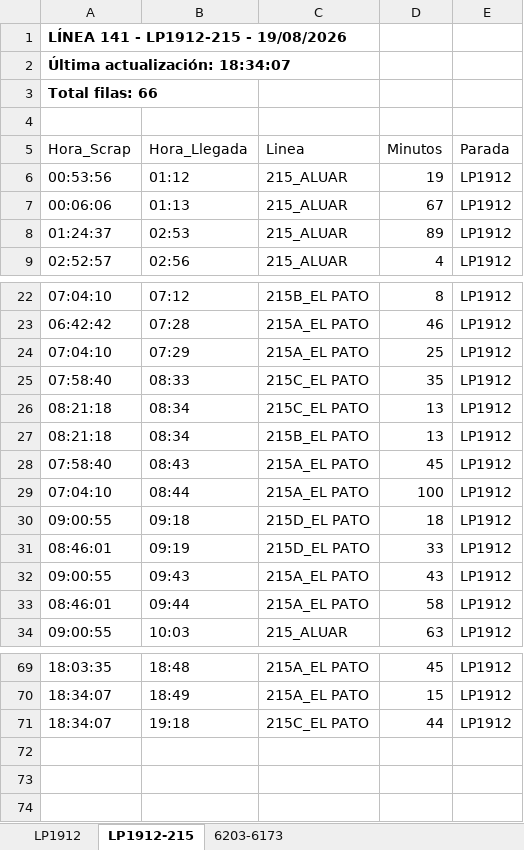
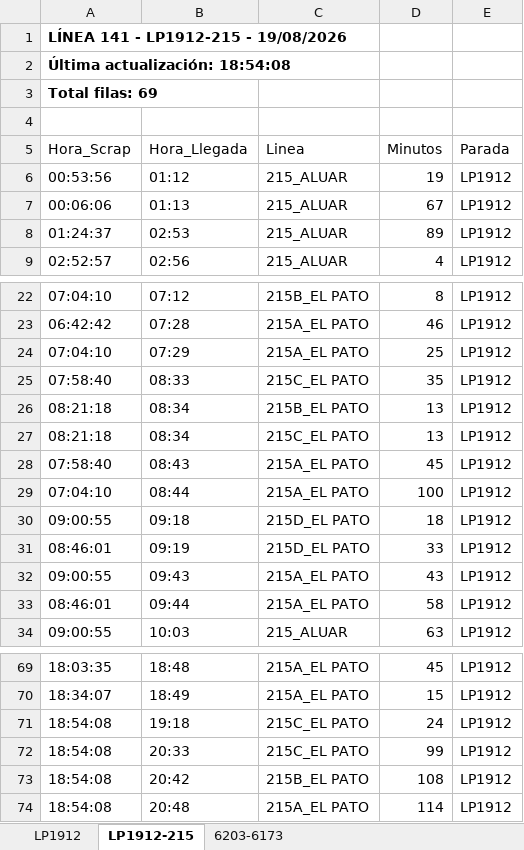
Before and after one commit to palomac00/recolector-cuadradoapp, an Excel workbook: data/horarios-141-2026-08-19.xlsx, sheet LP1912-215, drawn as a sheet; only a part is shown, gaps mark what is left out; values as stored, in another font and other column widths than the file's, no borders; the diff names each change by its address in the sheet, - before the commit and + after, or states it on an @@ line.

```diff
--- a/data/horarios-141-2026-08-19.xlsx (sheet LP1912-215)
+++ b/data/horarios-141-2026-08-19.xlsx (sheet LP1912-215)
-A2 (Hora_Scrap): Última actualización: 18:34:07
+A2 (Hora_Scrap): Última actualización: 18:54:08
-A3 (Hora_Scrap): Total filas: 66
+A3 (Hora_Scrap): Total filas: 69
@@ row 27 moved to row 26: 08:21:18 @@
-A71 (Hora_Scrap): 18:34:07
+A71 (Hora_Scrap): 18:54:08
-D71 (Minutos): 44
+D71 (Minutos): 24
+row 72: 18:54:08 | 20:33 | 215C_EL PATO | 99 | LP1912
+row 73: 18:54:08 | 20:42 | 215B_EL PATO | 108 | LP1912
+row 74: 18:54:08 | 20:48 | 215A_EL PATO | 114 | LP1912
```
Also changed, not shown: sheet LP1912, sheet 6203-6173.
